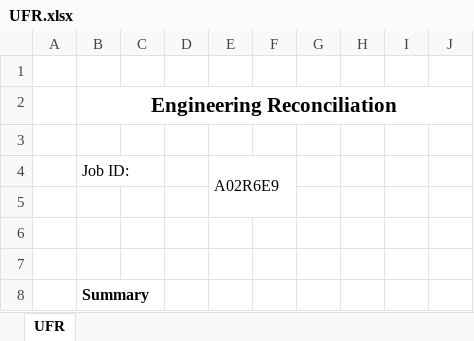
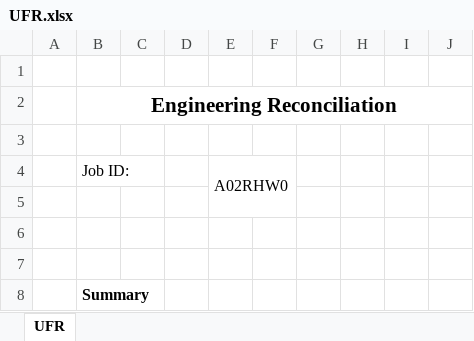
Before and after one commit to onir2024/SHR, an Excel workbook: UFR.xlsx, sheet UFR, drawn as a sheet; only a part is shown; values as stored, in another font and other column widths than the file's, no borders; the diff covers the shown part only; the diff names each change by its address in the sheet, - before the commit and + after, or states it on an @@ line.

```diff
--- a/UFR.xlsx (sheet UFR)
+++ b/UFR.xlsx (sheet UFR)
-E4: A02R6E9
+E4: A02RHW0
```
Also changed, not shown: 44 added rows, 33 removed rows, 1 edited cell and merged cells elsewhere in this sheet, FACompareReport.xlsx.
